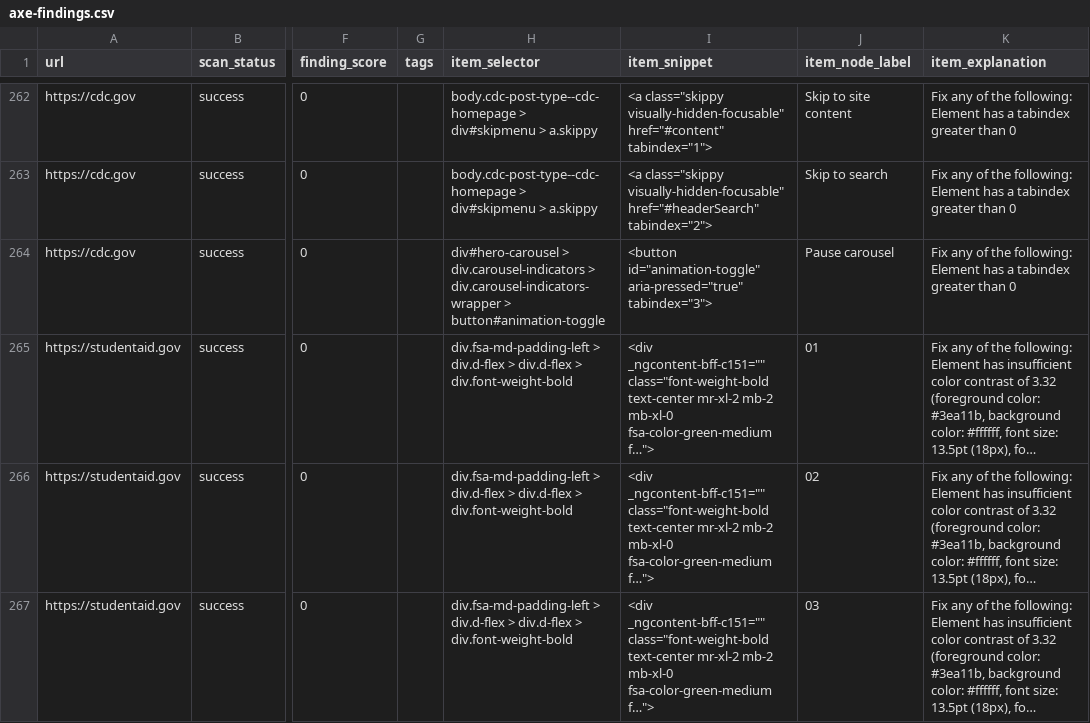
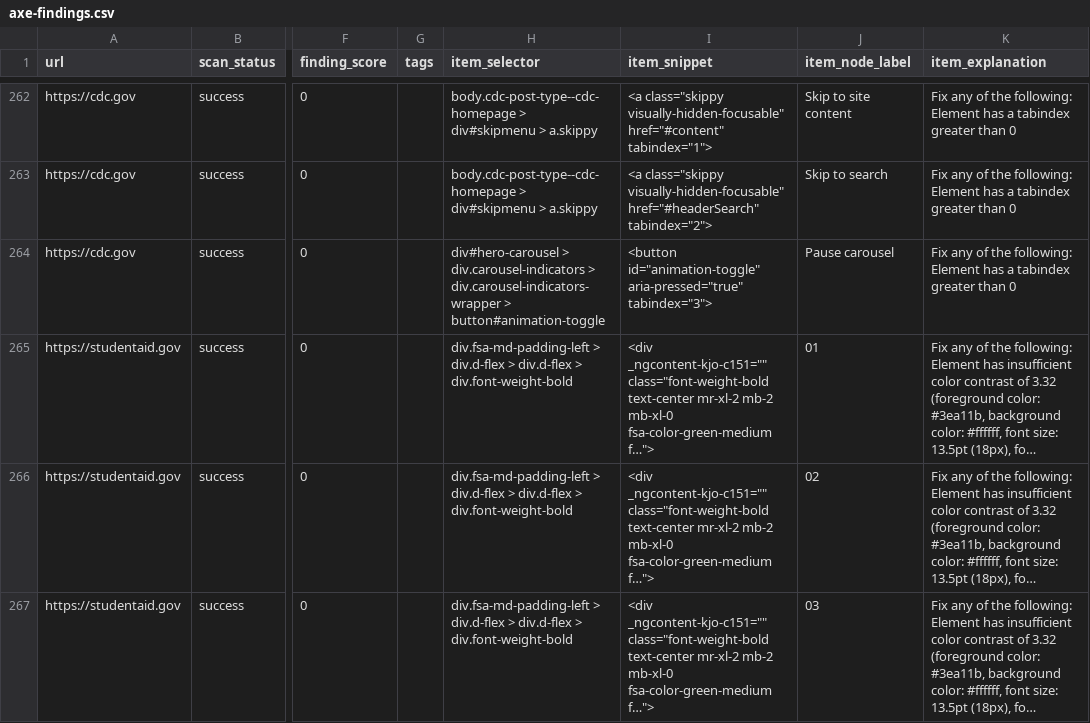
Before and after one commit to mgifford/daily-dap, a CSV file: docs/reports/daily/2026-03-18/axe-findings.csv, drawn as a sheet; only a part is shown, gaps mark what is left out; long unchanged cells end in …; the diff covers the shown part only; the diff names each change by its address in the sheet, - before the commit and + after, or states it on an @@ line.

```diff
--- a/docs/reports/daily/2026-03-18/axe-findings.csv
+++ b/docs/reports/daily/2026-03-18/axe-findings.csv
-I265:I267 (item_snippet): <div _ngcontent-bff-c151="" class="font-weight-bold text-center…
+I265:I267 (item_snippet): <div _ngcontent-kjo-c151="" class="font-weight-bold text-center…
```
Also changed, not shown: 2 added rows, 1 removed row and 4 edited cells elsewhere in this file, 6 other files.
